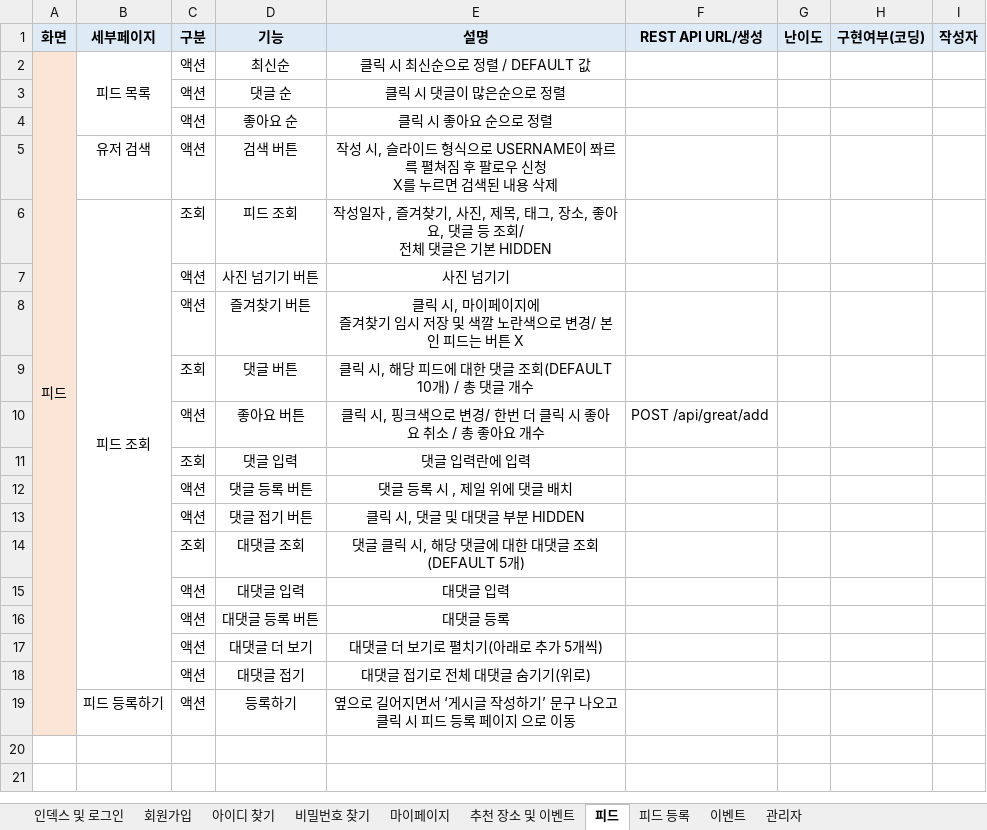
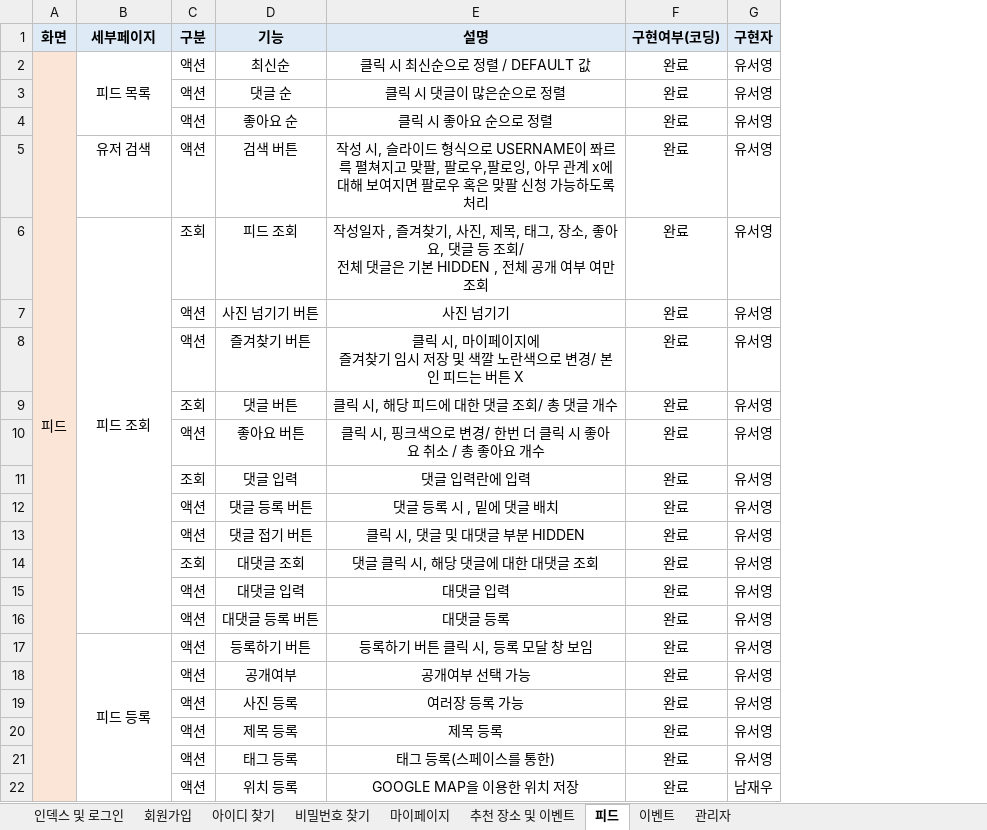
Before and after one commit to YooSeoyoung/NAMANSOLOJAVA, an Excel workbook: 기능명세서.xlsx, sheet 피드, drawn as a sheet; values as stored, in another font and other column widths than the file's, no borders; removed rows and columns are numbered as before the commit, all else as after; ↵ is a line break in a cell; the diff names each change by its address in the sheet, - before the commit and + after, or states it on an @@ line.

```diff
--- a/기능명세서.xlsx (sheet 피드)
+++ b/기능명세서.xlsx (sheet 피드)
-sheet tab: 피드 등록
-column F (REST API URL/생성), row 10: POST /api/great/add
-column G (난이도), empty
-column I (작성자), empty
+column G (구현자), rows 2-16: all 유서영
-F2:F16 (구현여부(코딩)): (empty)
+F2:F16 (구현여부(코딩)): 완료
-E5 (설명): …륵 펼쳐짐 후 팔로우 신청 ↵ X를 누르면 검색된 내용 삭제
+E5 (설명): …륵 펼쳐지고 맞팔, 팔로우,팔로잉, 아무 관계 x에 대해 보여지면 팔로우 혹은 맞팔 신청 가능하도록 처리
-E6 (설명): …기본 HIDDEN
+E6 (설명): …기본 HIDDEN , 전체 공개 여부 여만 조회
-E9 (설명): 클릭 시, 해당 피드에 대한 댓글 조회(DEFAULT 10개) / 총 댓글 개수
+E9 (설명): 클릭 시, 해당 피드에 대한 댓글 조회/ 총 댓글 개수
-E12 (설명): 댓글 등록 시 , 제일 위에 댓글 배치
+E12 (설명): 댓글 등록 시 , 밑에 댓글 배치
-E14 (설명): 댓글 클릭 시, 해당 댓글에 대한 대댓글 조회(DEFAULT 5개)
+E14 (설명): 댓글 클릭 시, 해당 댓글에 대한 대댓글 조회
-row 17:  |  | 액션 | 대댓글 더 보기 | 대댓글 더 보기로 펼치기(아래로 추가 5개씩)
-row 18:  |  | 액션 | 대댓글 접기 | 대댓글 접기로 전체 대댓글 숨기기(위로)
-row 19:  | 피드 등록하기 | 액션 | 등록하기 | 옆으로 길어지면서 ‘게시글 작성하기’ 문구 나오고 ↵ 클릭 시 피드 등록 페이지 으로 이동
+row 17:  | 피드 등록 | 액션 | 등록하기 버튼 | 등록하기 버튼 클릭 시, 등록 모달 창 보임 | 완료 | 유서영
+row 18:  |  | 액션 | 공개여부 | 공개여부 선택 가능 | 완료 | 유서영
+row 19:  |  | 액션 | 사진 등록 | 여러장 등록 가능 | 완료 | 유서영
+row 20:  |  | 액션 | 제목 등록 | 제목 등록 | 완료 | 유서영
+row 21:  |  | 액션 | 태그 등록 | 태그 등록(스페이스를 통한) | 완료 | 유서영
+row 22:  |  | 액션 | 위치 등록 | GOOGLE MAP을 이용한 위치 저장 | 완료 | 남재우
```
Also changed, not shown: sheet 마이페이지, sheet 회원가입, sheet 관리자, sheet 비밀번호 찾기, sheet 인덱스 및 로그인, sheet 아이디 찾기, 1 more sheet, 2 other files.
